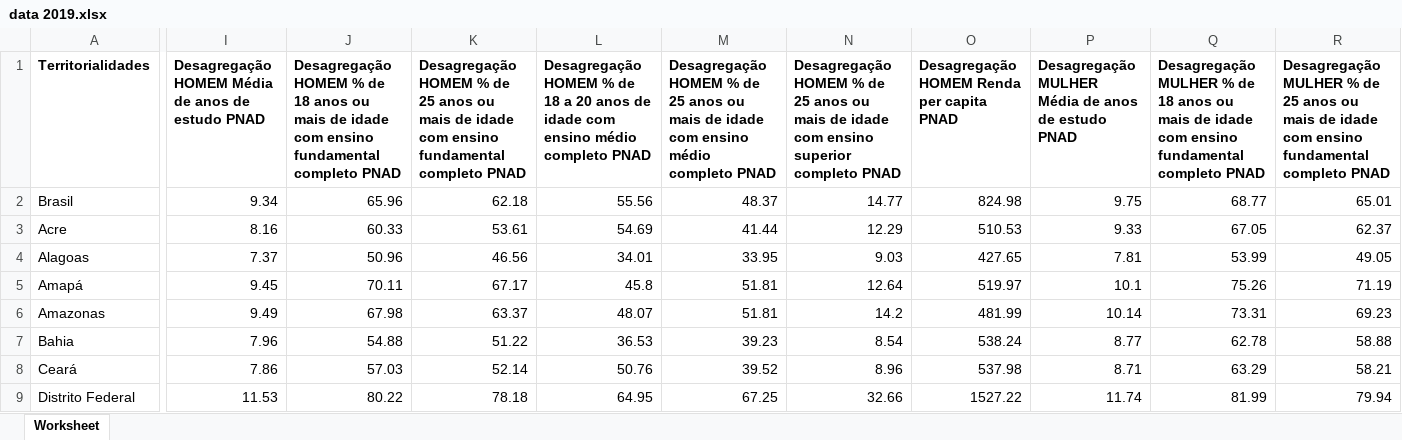
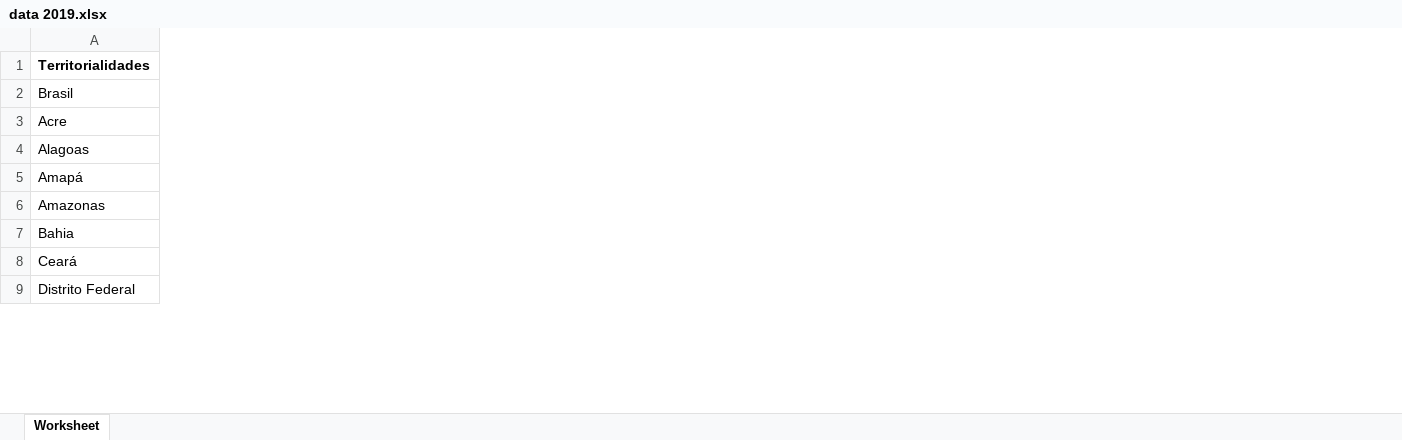
Before and after one commit to aykiaa/Database_TP2_IBD, an Excel workbook: data 2019.xlsx, sheet Worksheet, drawn as a sheet; only a part is shown, gaps mark what is left out; values as stored, in another font and other column widths than the file's, no borders; the diff covers the shown part only; the diff names each change by its address in the sheet, - before the commit and + after, or states it on an @@ line.

```diff
--- a/data 2019.xlsx (sheet Worksheet)
+++ b/data 2019.xlsx (sheet Worksheet)
-column I, rows 1-9: Desagregação HOMEM Média de anos de estudo PNAD | 9.34 | 8.16 | 7.37 | 9.45 | 9.49 | 7.96 | 7.86 | 11.53
-column J, rows 1-9: Desagregação HOMEM % de 18 anos ou mais de idade com ensino fundamental completo PNAD | 65.96 | 60.33 | 50.96 | 70.11 | 67.98 | 54.88 | 57.03 | 80.22
-column K, rows 1-9: Desagregação HOMEM % de 25 anos ou mais de idade com ensino fundamental completo PNAD | 62.18 | 53.61 | 46.56 | 67.17 | 63.37 | 51.22 | 52.14 | 78.18
-column L, rows 1-9: Desagregação HOMEM % de 18 a 20 anos de idade com ensino médio completo PNAD | 55.56 | 54.69 | 34.01 | 45.8 | 48.07 | 36.53 | 50.76 | 64.95
-column M, rows 1-9: Desagregação HOMEM % de 25 anos ou mais de idade com ensino médio completo PNAD | 48.37 | 41.44 | 33.95 | 51.81 | 51.81 | 39.23 | 39.52 | 67.25
-column N, rows 1-9: Desagregação HOMEM % de 25 anos ou mais de idade com ensino superior completo PNAD | 14.77 | 12.29 | 9.03 | 12.64 | 14.2 | 8.54 | 8.96 | 32.66
-column O, rows 1-9: Desagregação HOMEM Renda per capita PNAD | 824.98 | 510.53 | 427.65 | 519.97 | 481.99 | 538.24 | 537.98 | 1527.22
-column P, rows 1-9: Desagregação MULHER Média de anos de estudo PNAD | 9.75 | 9.33 | 7.81 | 10.1 | 10.14 | 8.77 | 8.71 | 11.74
-column Q, rows 1-9: Desagregação MULHER % de 18 anos ou mais de idade com ensino fundamental completo PNAD | 68.77 | 67.05 | 53.99 | 75.26 | 73.31 | 62.78 | 63.29 | 81.99
-column R, rows 1-9: Desagregação MULHER % de 25 anos ou mais de idade com ensino fundamental completo PNAD | 65.01 | 62.37 | 49.05 | 71.19 | 69.23 | 58.88 | 58.21 | 79.94
```
Also changed, not shown: 4 removed columns elsewhere in this sheet, 3 other files.
